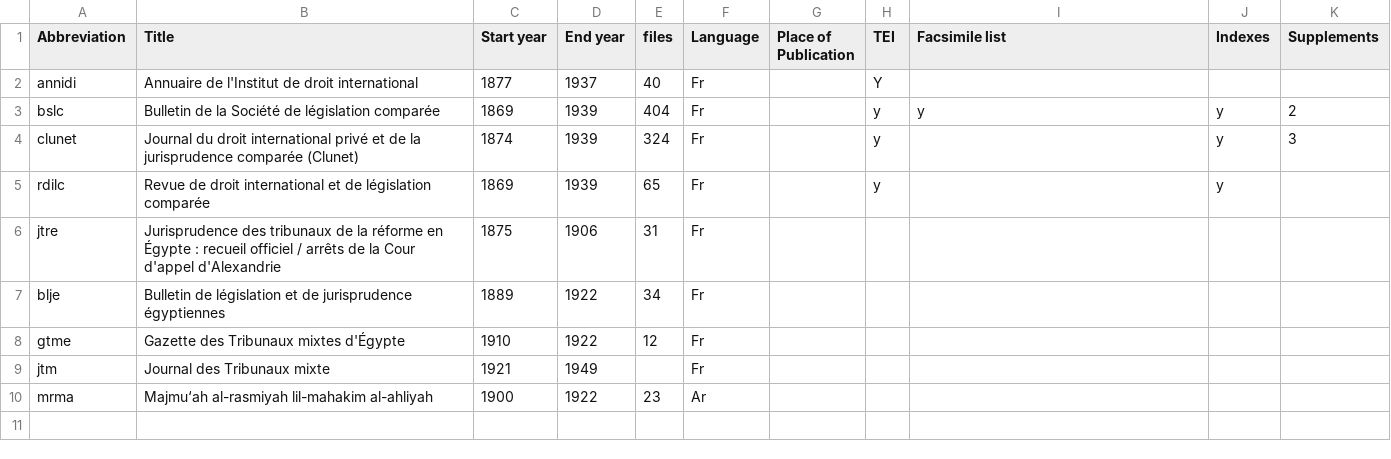
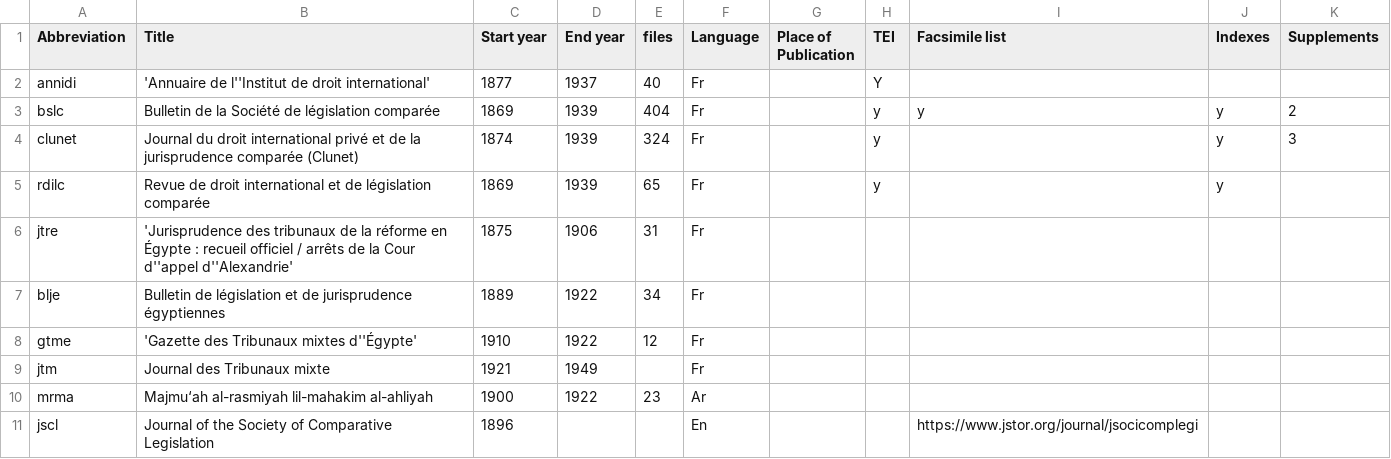
Before and after one commit to whanley/ilcorpus, a CSV file: journals/master-journals-list.csv, drawn as a sheet.

```diff
--- a/journals/master-journals-list.csv
+++ b/journals/master-journals-list.csv
@@ -1,3 +1,3 @@
 Abbreviation,Title,Start year,End year,files,Language,Place of Publication,TEI,Facsimile list,Indexes,Supplements
-annidi,Annuaire de l'Institut de droit international,1877,1937,40,Fr,,Y,,,
+annidi,'Annuaire de l''Institut de droit international',1877,1937,40,Fr,,Y,,,
 bslc,Bulletin de la Société de législation comparée,1869,1939,404,Fr,,y,y,y,2
@@ -5,6 +5,7 @@ clunet,Journal du droit international privé et de la jurisprudence comparée (C
 rdilc,Revue de droit international et de législation comparée,1869,1939,65,Fr,,y,,y,
-jtre,Jurisprudence des tribunaux de la réforme en Égypte : recueil officiel / arrêts de la Cour d'appel d'Alexandrie,1875,1906,31,Fr,,,,,
+jtre,'Jurisprudence des tribunaux de la réforme en Égypte : recueil officiel / arrêts de la Cour d''appel d''Alexandrie',1875,1906,31,Fr,,,,,
 blje,Bulletin de législation et de jurisprudence égyptiennes,1889,1922,34,Fr,,,,,
-gtme,Gazette des Tribunaux mixtes d'Égypte,1910,1922,12,Fr,,,,,
+gtme,'Gazette des Tribunaux mixtes d''Égypte',1910,1922,12,Fr,,,,,
 jtm,Journal des Tribunaux mixte,1921,1949,,Fr,,,,,
 mrma,Majmu‘ah al-rasmiyah lil-mahakim al-ahliyah,1900,1922,23,Ar,,,,,
+jscl,Journal of the Society of Comparative Legislation,1896,,,En,,,https://www.jstor.org/journal/jsocicomplegi,,
```
Also changed, not shown: 28 other files.
